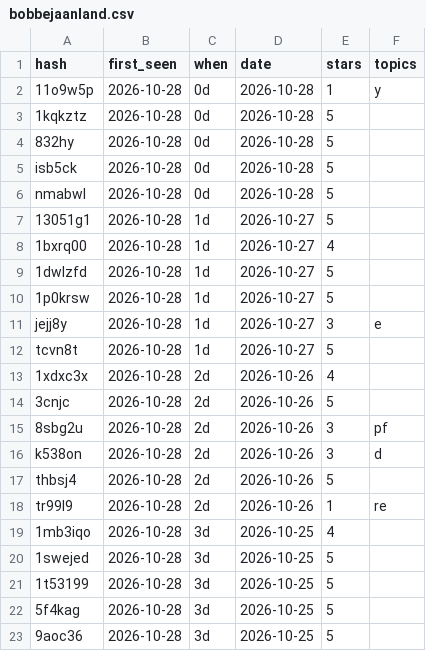
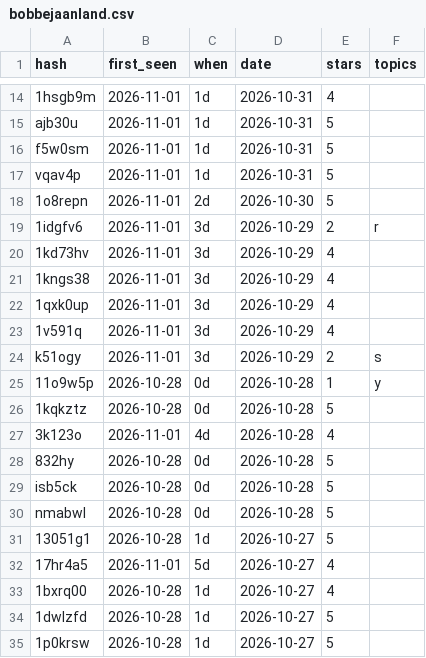
Before and after one commit to jesusparks/reviewcast, a CSV file: data/history/bobbejaanland.csv, drawn as a sheet; only a part is shown, gaps mark what is left out; the shorter side is filled out with more unchanged rows; the diff covers the shown part only; the diff names each change by its address in the sheet, - before the commit and + after, or states it on an @@ line.

```diff
--- a/data/history/bobbejaanland.csv
+++ b/data/history/bobbejaanland.csv
+row 14: 1hsgb9m | 2026-11-01 | 1d | 2026-10-31 | 4
+row 15: ajb30u | 2026-11-01 | 1d | 2026-10-31 | 5
+row 16: f5w0sm | 2026-11-01 | 1d | 2026-10-31 | 5
+row 17: vqav4p | 2026-11-01 | 1d | 2026-10-31 | 5
+row 18: 1o8repn | 2026-11-01 | 2d | 2026-10-30 | 5
+row 19: 1idgfv6 | 2026-11-01 | 3d | 2026-10-29 | 2 | r
+row 20: 1kd73hv | 2026-11-01 | 3d | 2026-10-29 | 4
+row 21: 1kngs38 | 2026-11-01 | 3d | 2026-10-29 | 4
+row 22: 1qxk0up | 2026-11-01 | 3d | 2026-10-29 | 4
+row 23: 1v591q | 2026-11-01 | 3d | 2026-10-29 | 4
+row 24: k51ogy | 2026-11-01 | 3d | 2026-10-29 | 2 | s
+row 27: 3k123o | 2026-11-01 | 4d | 2026-10-28 | 4
+row 32: 17hr4a5 | 2026-11-01 | 5d | 2026-10-27 | 4
```
Also changed, not shown: 13 added rows elsewhere in this file, data/history/blackpool-zoo.csv, data/history/mirabilandia.csv, 19 other files.
